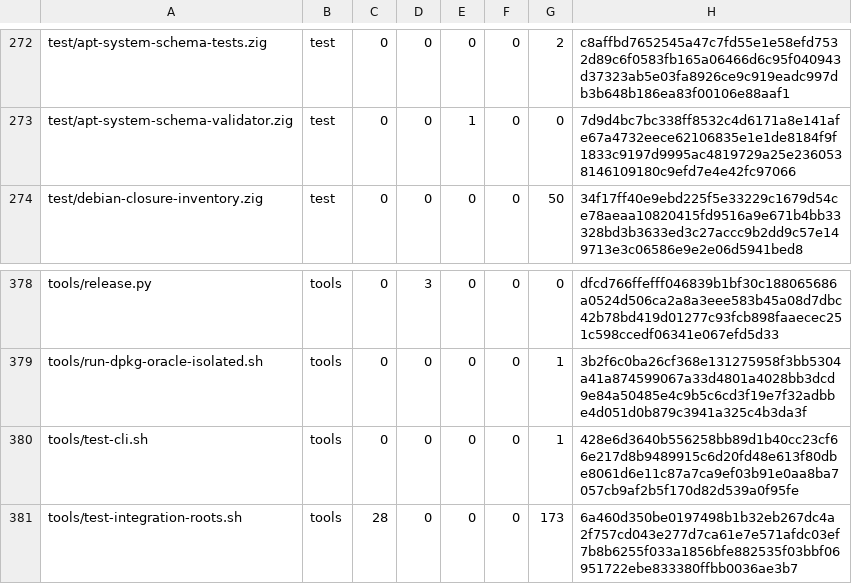
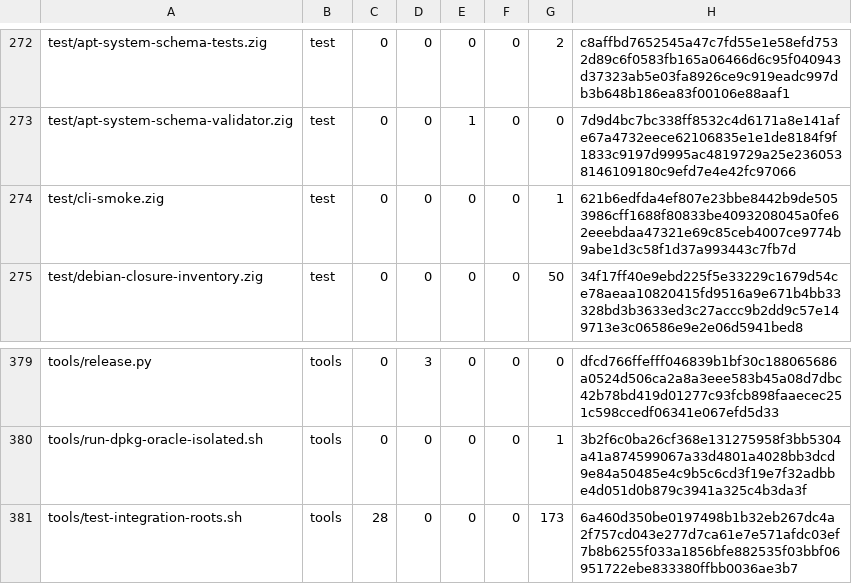
Before and after one commit to cataggar/debz, a TSV file: security/digest-inventory-v1.tsv, drawn as a sheet; only a part is shown, gaps mark what is left out.

```diff
--- a/security/digest-inventory-v1.tsv
+++ b/security/digest-inventory-v1.tsv
@@ -273,2 +273,3 @@ test/apt-system-schema-tests.zig	test	0	0	0	0	2	c8affbd7652545a47c7fd55e1e58efd7
 test/apt-system-schema-validator.zig	test	0	0	1	0	0	7d9d4bc7bc338ff8532c4d6171a8e141afe67a4732eece62106835e1e1de8184f9f1833c9197d9995ac4819729a25e2360538146109180c9efd7e4e42fc97066
+test/cli-smoke.zig	test	0	0	0	0	1	621b6edfda4ef807e23bbe8442b9de5053986cff1688f80833be4093208045a0fe62eeebdaa47321e69c85ceb4007ce9774b9abe1d3c58f1d37a993443c7fb7d
 test/debian-closure-inventory.zig	test	0	0	0	0	50	34f17ff40e9ebd225f5e33229c1679d54ce78aeaa10820415fd9516a9e671b4bb33328bd3b3633ed3c27accc9b2dd9c57e149713e3c06586e9e2e06d5941bed8
@@ -379,3 +380,2 @@ tools/release.py	tools	0	3	0	0	0	dfcd766ffefff046839b1bf30c188065686a0524d506ca2
 tools/run-dpkg-oracle-isolated.sh	tools	0	0	0	0	1	3b2f6c0ba26cf368e131275958f3bb5304a41a874599067a33d4801a4028bb3dcd9e84a50485e4c9b5c6cd3f19e7f32adbbe4d051d0b879c3941a325c4b3da3f
-tools/test-cli.sh	tools	0	0	0	0	1	428e6d3640b556258bb89d1b40cc23cf66e217d8b9489915c6d20fd48e613f80dbe8061d6e11c87a7ca9ef03b91e0aa8ba7057cb9af2b5f170d82d539a0f95fe
 tools/test-integration-roots.sh	tools	28	0	0	0	173	6a460d350be0197498b1b32eb267dc4a2f757cd043e277d7ca61e7e571afdc03ef7b8b6255f033a1856bfe882535f03bbf06951722ebe833380ffbb0036ae3b7
```
Also changed, not shown: 5 other files.
